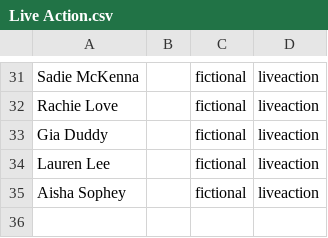
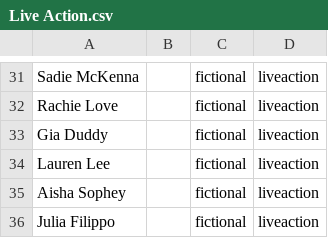
Before and after one commit to TheAsterope/fmh-game-assets, a CSV file: Config/Characters/Live Action.csv, drawn as a sheet; only a part is shown, gaps mark what is left out; the diff names each change by its address in the sheet, - before the commit and + after, or states it on an @@ line.

Commit message:
Update Live Action.csv

```diff
--- a/Config/Characters/Live Action.csv
+++ b/Config/Characters/Live Action.csv
+row 36: Julia Filippo |  | fictional | liveaction
```
